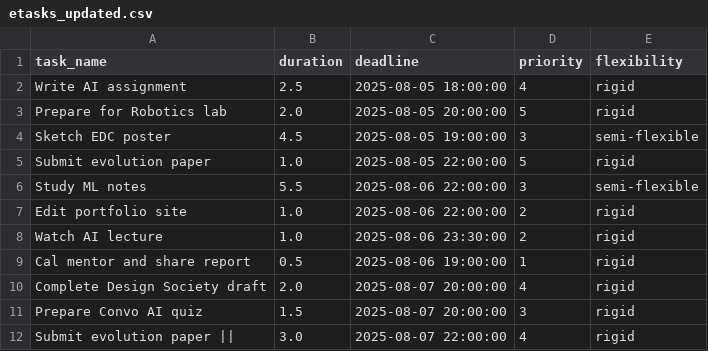
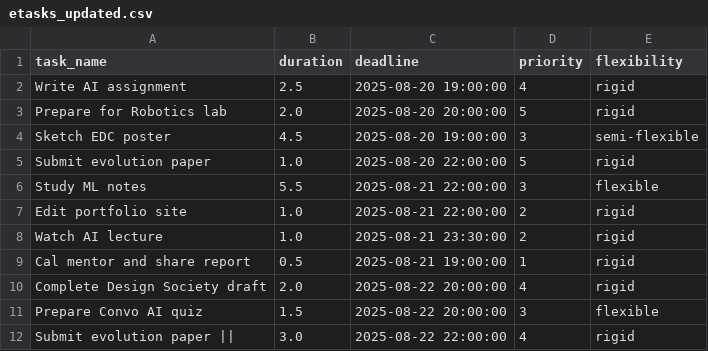
Before and after one commit to Spathneja21/SAARTHI, a CSV file: SAARTHI V1.2.0/task_manager/data/etasks_updated.csv, drawn as a sheet.

```diff
--- a/SAARTHI V1.2.0/task_manager/data/etasks_updated.csv
+++ b/SAARTHI V1.2.0/task_manager/data/etasks_updated.csv
@@ -1,12 +1,12 @@
 task_name,duration,deadline,priority,flexibility
-Write AI assignment,2.5,2025-08-05 18:00:00,4,rigid
-Prepare for Robotics lab,2.0,2025-08-05 20:00:00,5,rigid
-Sketch EDC poster,4.5,2025-08-05 19:00:00,3,semi-flexible
-Submit evolution paper,1.0,2025-08-05 22:00:00,5,rigid
-Study ML notes,5.5,2025-08-06 22:00:00,3,semi-flexible
-Edit portfolio site,1.0,2025-08-06 22:00:00,2,rigid
-Watch AI lecture,1.0,2025-08-06 23:30:00,2,rigid
-Cal mentor and share report,0.5,2025-08-06 19:00:00,1,rigid
-Complete Design Society draft,2.0,2025-08-07 20:00:00,4,rigid
-Prepare Convo AI quiz,1.5,2025-08-07 20:00:00,3,rigid
-Submit evolution paper ||,3.0,2025-08-07 22:00:00,4,rigid
+Write AI assignment,2.5,2025-08-20 19:00:00,4,rigid
+Prepare for Robotics lab,2.0,2025-08-20 20:00:00,5,rigid
+Sketch EDC poster,4.5,2025-08-20 19:00:00,3,semi-flexible
+Submit evolution paper,1.0,2025-08-20 22:00:00,5,rigid
+Study ML notes,5.5,2025-08-21 22:00:00,3,flexible
+Edit portfolio site,1.0,2025-08-21 22:00:00,2,rigid
+Watch AI lecture,1.0,2025-08-21 23:30:00,2,rigid
+Cal mentor and share report,0.5,2025-08-21 19:00:00,1,rigid
+Complete Design Society draft,2.0,2025-08-22 20:00:00,4,rigid
+Prepare Convo AI quiz,1.5,2025-08-22 20:00:00,3,flexible
+Submit evolution paper ||,3.0,2025-08-22 22:00:00,4,rigid
```
Also changed, not shown: SAARTHI V1.2.0/task_manager/data/assigned_later.csv, SAARTHI V1.2.0/task_manager/data/assigned_tomorrow.csv, 10 other files.
